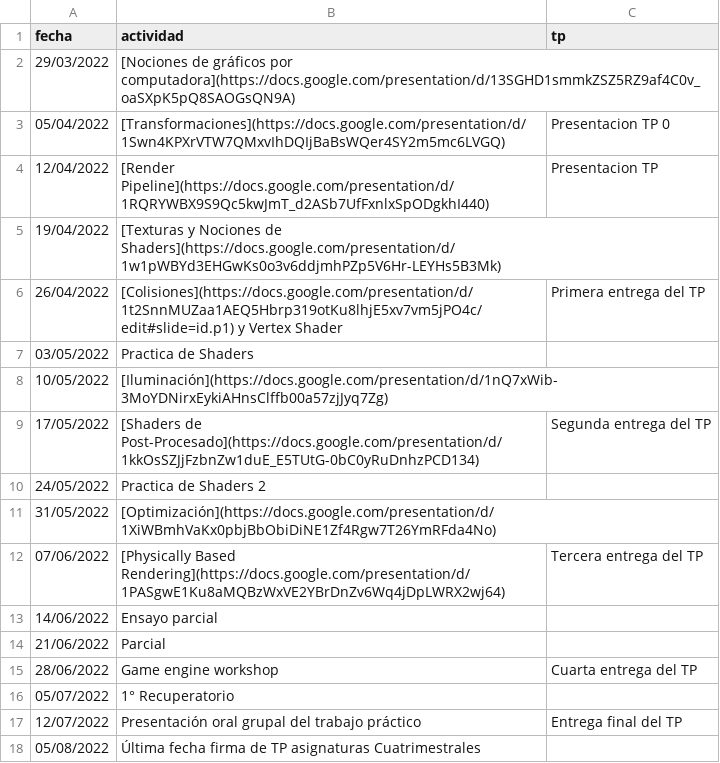
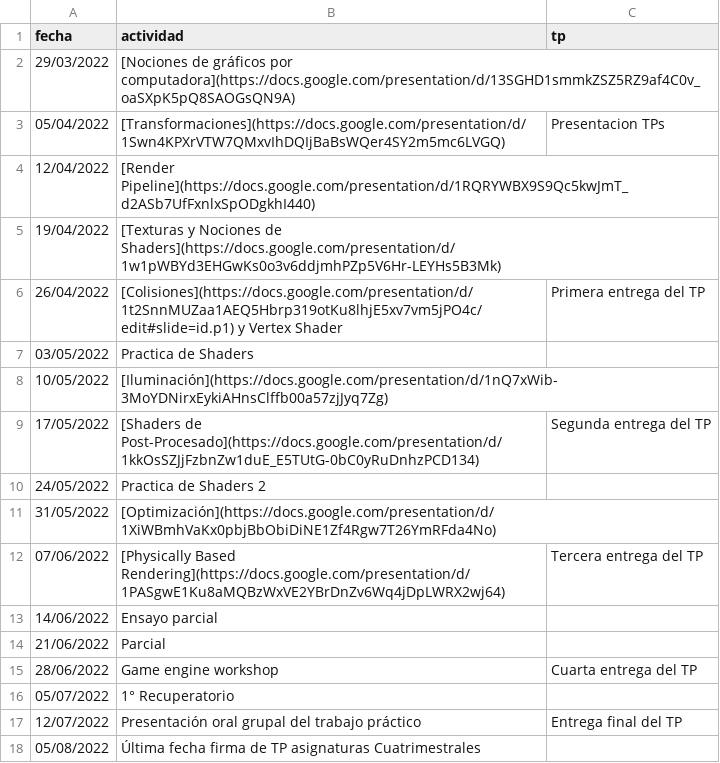
Before and after one commit to tgc-utn/tgc-utn.github.io, a CSV file: _data/cronograma.csv, drawn as a sheet.

Commit message:
Update cronograma.csv

```diff
--- a/_data/cronograma.csv
+++ b/_data/cronograma.csv
@@ -2,4 +2,4 @@ fecha,actividad,tp
 29/03/2022,[Nociones de gráficos por computadora](https://docs.google.com/presentation/d/13SGHD1smmkZSZ5RZ9af4C0v_oaSXpK5pQ8SAOGsQN9A),
-05/04/2022,[Transformaciones](https://docs.google.com/presentation/d/1Swn4KPXrVTW7QMxvIhDQIjBaBsWQer4SY2m5mc6LVGQ),Presentacion TP 0
-12/04/2022,[Render Pipeline](https://docs.google.com/presentation/d/1RQRYWBX9S9Qc5kwJmT_d2ASb7UfFxnlxSpODgkhI440),Presentacion TP
+05/04/2022,[Transformaciones](https://docs.google.com/presentation/d/1Swn4KPXrVTW7QMxvIhDQIjBaBsWQer4SY2m5mc6LVGQ),Presentacion TPs
+12/04/2022,[Render Pipeline](https://docs.google.com/presentation/d/1RQRYWBX9S9Qc5kwJmT_d2ASb7UfFxnlxSpODgkhI440),
 19/04/2022,[Texturas y Nociones de Shaders](https://docs.google.com/presentation/d/1w1pWBYd3EHGwKs0o3v6ddjmhPZp5V6Hr-LEYHs5B3Mk),
```
